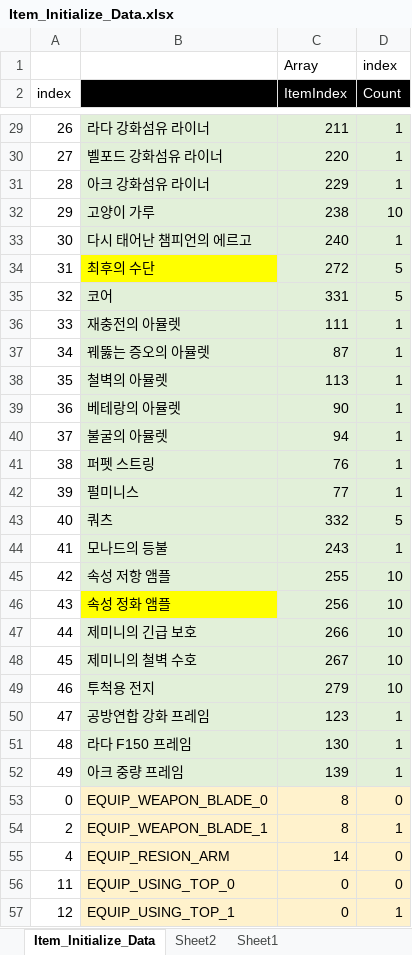
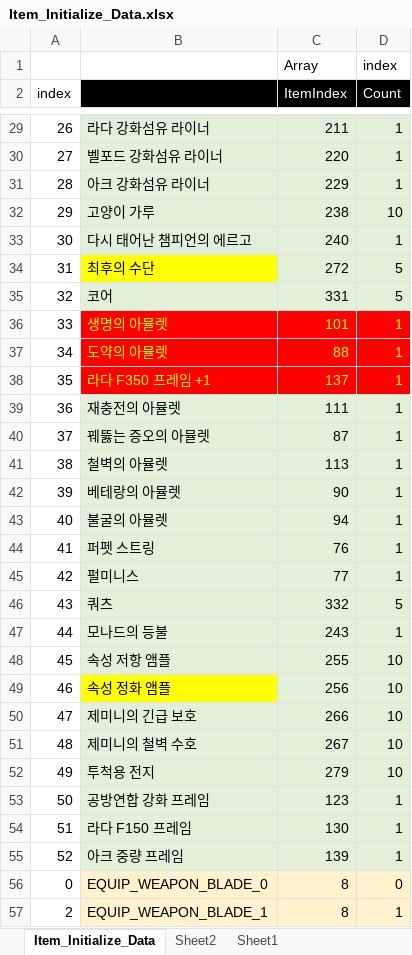
Before and after one commit to rlatjddyd92/Dx11_LiesOfP, an Excel workbook: Framework_DX11/Client/Bin/DataFiles/Item_Initialize_Data.xlsx, sheet Item_Initialize_Data, drawn as a sheet; only a part is shown, gaps mark what is left out; the shorter side is filled out with more unchanged rows; values as stored, in another font and other column widths than the file's, no borders; addresses are those after the commit; the diff names each change by its address in the sheet, - before the commit and + after, or states it on an @@ line.

```diff
--- a/Framework_DX11/Client/Bin/DataFiles/Item_Initialize_Data.xlsx (sheet Item_Initialize_Data)
+++ b/Framework_DX11/Client/Bin/DataFiles/Item_Initialize_Data.xlsx (sheet Item_Initialize_Data)
+row 36: 33 | 생명의 아뮬렛 | 101 | 1
+row 37: 34 | 도약의 아뮬렛 | 88 | 1
+row 38: 35 | 라다 F350 프레임 +1 | 137 | 1
-A39 (index): 33
+A39 (index): 36
-A40 (index): 34
+A40 (index): 37
-A41 (index): 35
+A41 (index): 38
-A42 (index): 36
+A42 (index): 39
-A43 (index): 37
+A43 (index): 40
-A44 (index): 38
+A44 (index): 41
-A45 (index): 39
+A45 (index): 42
-A46 (index): 40
+A46 (index): 43
-A47 (index): 41
+A47 (index): 44
-A48 (index): 42
+A48 (index): 45
-A49 (index): 43
+A49 (index): 46
-A50 (index): 44
+A50 (index): 47
-A51 (index): 45
+A51 (index): 48
-A52 (index): 46
+A52 (index): 49
-A53 (index): 47
+A53 (index): 50
-A54 (index): 48
+A54 (index): 51
-A55 (index): 49
+A55 (index): 52
```
Also changed, not shown: formulas that keep their value, 46 other files.
